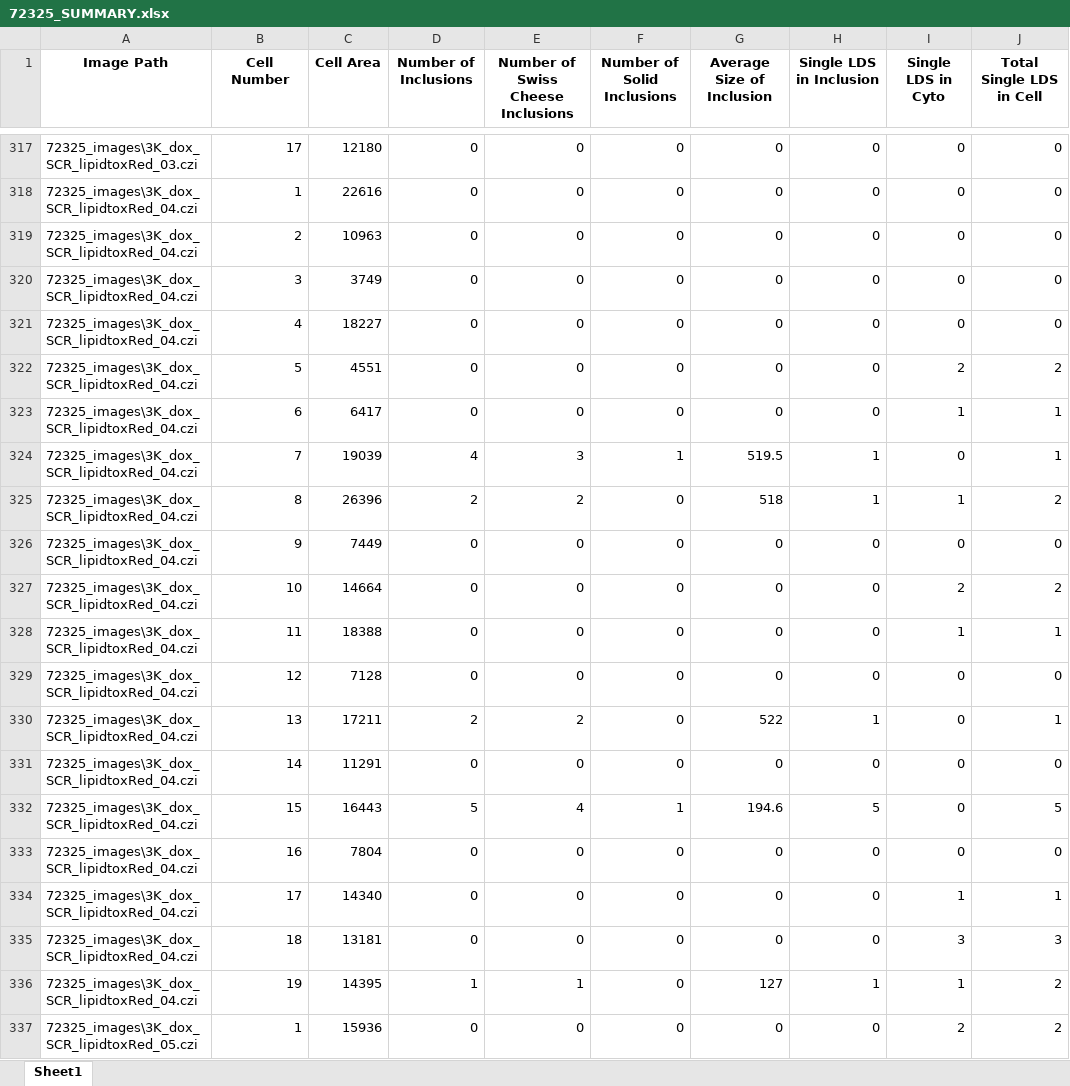
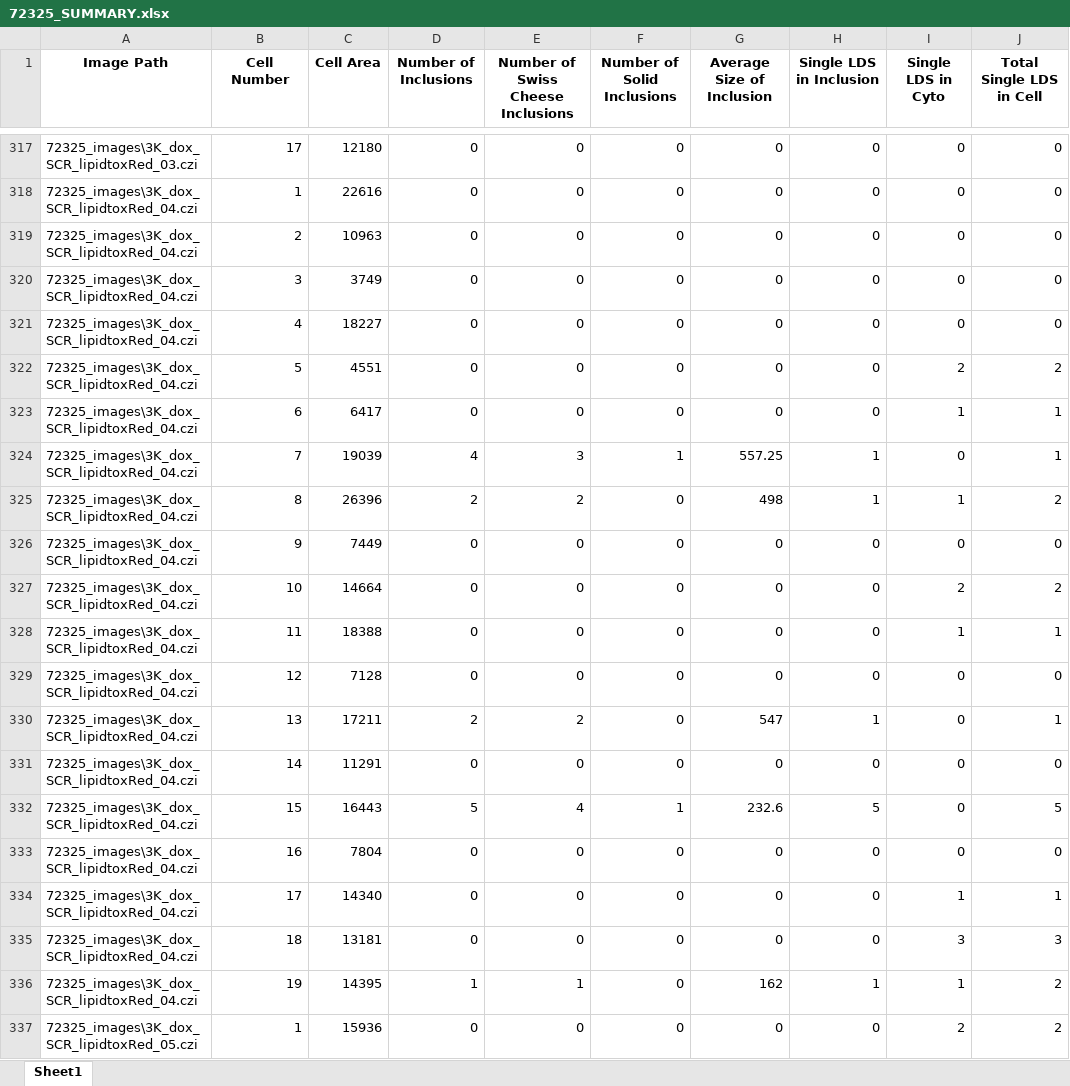
Before and after one commit to eleannakara/Kara-Lab, an Excel workbook: synuclein_inclusion_biogenesis_2024/image_analysis/linoleic_acid/72325_SUMMARY.xlsx, sheet Sheet1, drawn as a sheet; only a part is shown, gaps mark what is left out; values as stored, in another font and other column widths than the file's, no borders; the diff covers the shown part only; the diff names each change by its address in the sheet, - before the commit and + after, or states it on an @@ line.

```diff
--- a/synuclein_inclusion_biogenesis_2024/image_analysis/linoleic_acid/72325_SUMMARY.xlsx (sheet Sheet1)
+++ b/synuclein_inclusion_biogenesis_2024/image_analysis/linoleic_acid/72325_SUMMARY.xlsx (sheet Sheet1)
-G324 (Average Size of Inclusion): 519.5
+G324 (Average Size of Inclusion): 557.25
-G325 (Average Size of Inclusion): 518
+G325 (Average Size of Inclusion): 498
-G330 (Average Size of Inclusion): 522
+G330 (Average Size of Inclusion): 547
-G332 (Average Size of Inclusion): 194.6
+G332 (Average Size of Inclusion): 232.6
-G336 (Average Size of Inclusion): 127
+G336 (Average Size of Inclusion): 162
```
Also changed, not shown: 393 edited cells elsewhere in this sheet, 1 other file.
